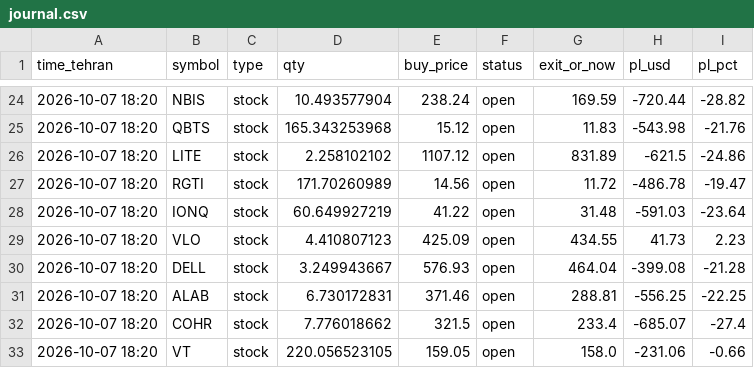
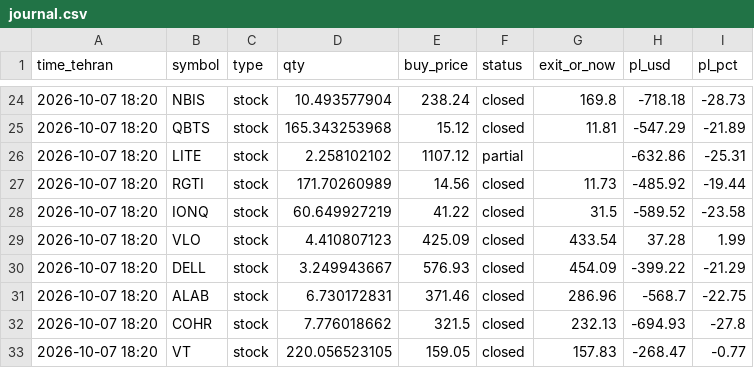
Before and after one commit to hsalehi10087/hossein-trading-bot, a CSV file: strategy_1h/journal.csv, drawn as a sheet; only a part is shown, gaps mark what is left out; the diff covers the shown part only.

```diff
--- a/strategy_1h/journal.csv
+++ b/strategy_1h/journal.csv
@@ -24,10 +24,10 @@ time_tehran,symbol,type,qty,buy_price,status,exit_or_now,pl_usd,pl_pct
-2026-10-07 18:20,NBIS,stock,10.493577904,238.24,open,169.59,-720.44,-28.82
-2026-10-07 18:20,QBTS,stock,165.343253968,15.12,open,11.83,-543.98,-21.76
-2026-10-07 18:20,LITE,stock,2.258102102,1107.12,open,831.89,-621.5,-24.86
-2026-10-07 18:20,RGTI,stock,171.70260989,14.56,open,11.72,-486.78,-19.47
-2026-10-07 18:20,IONQ,stock,60.649927219,41.22,open,31.48,-591.03,-23.64
-2026-10-07 18:20,VLO,stock,4.410807123,425.09,open,434.55,41.73,2.23
-2026-10-07 18:20,DELL,stock,3.249943667,576.93,open,464.04,-399.08,-21.28
-2026-10-07 18:20,ALAB,stock,6.730172831,371.46,open,288.81,-556.25,-22.25
-2026-10-07 18:20,COHR,stock,7.776018662,321.5,open,233.4,-685.07,-27.4
-2026-10-07 18:20,VT,stock,220.056523105,159.05,open,158.0,-231.06,-0.66
+2026-10-07 18:20,NBIS,stock,10.493577904,238.24,closed,169.8,-718.18,-28.73
+2026-10-07 18:20,QBTS,stock,165.343253968,15.12,closed,11.81,-547.29,-21.89
+2026-10-07 18:20,LITE,stock,2.258102102,1107.12,partial,,-632.86,-25.31
+2026-10-07 18:20,RGTI,stock,171.70260989,14.56,closed,11.73,-485.92,-19.44
+2026-10-07 18:20,IONQ,stock,60.649927219,41.22,closed,31.5,-589.52,-23.58
+2026-10-07 18:20,VLO,stock,4.410807123,425.09,closed,433.54,37.28,1.99
+2026-10-07 18:20,DELL,stock,3.249943667,576.93,closed,454.09,-399.22,-21.29
+2026-10-07 18:20,ALAB,stock,6.730172831,371.46,closed,286.96,-568.7,-22.75
+2026-10-07 18:20,COHR,stock,7.776018662,321.5,closed,232.13,-694.93,-27.8
+2026-10-07 18:20,VT,stock,220.056523105,159.05,closed,157.83,-268.47,-0.77
```
Also changed, not shown: 92 edited cells elsewhere in this file.
